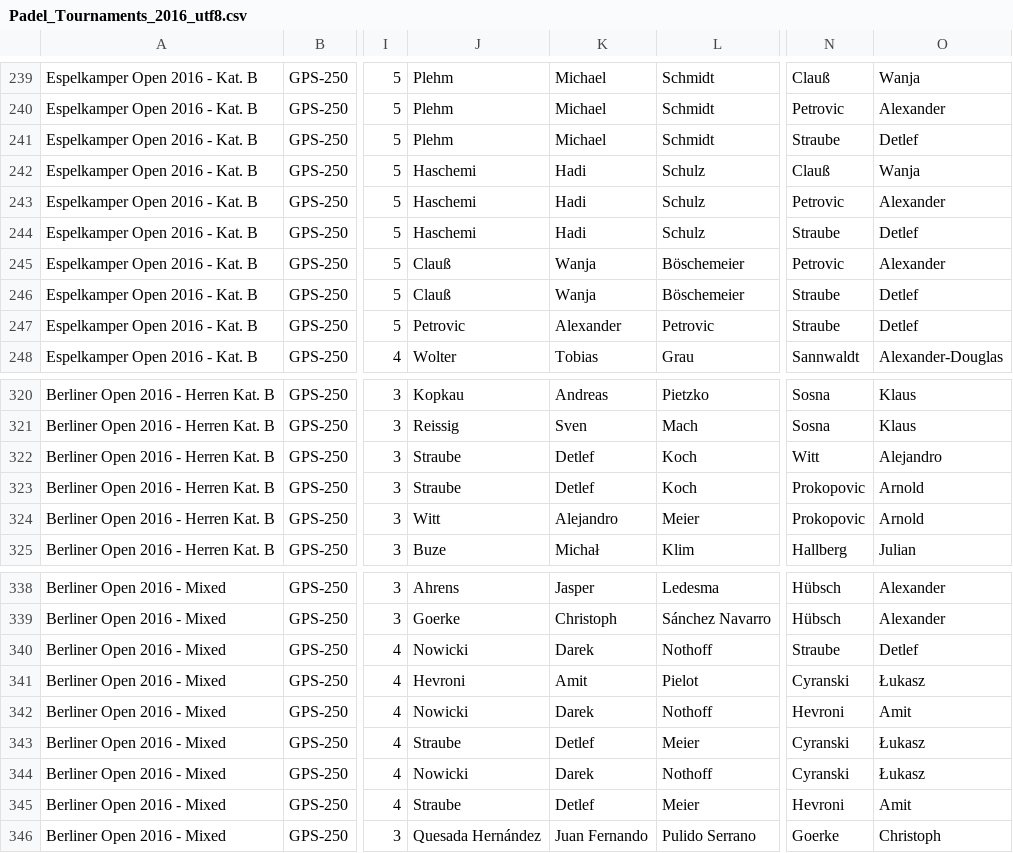
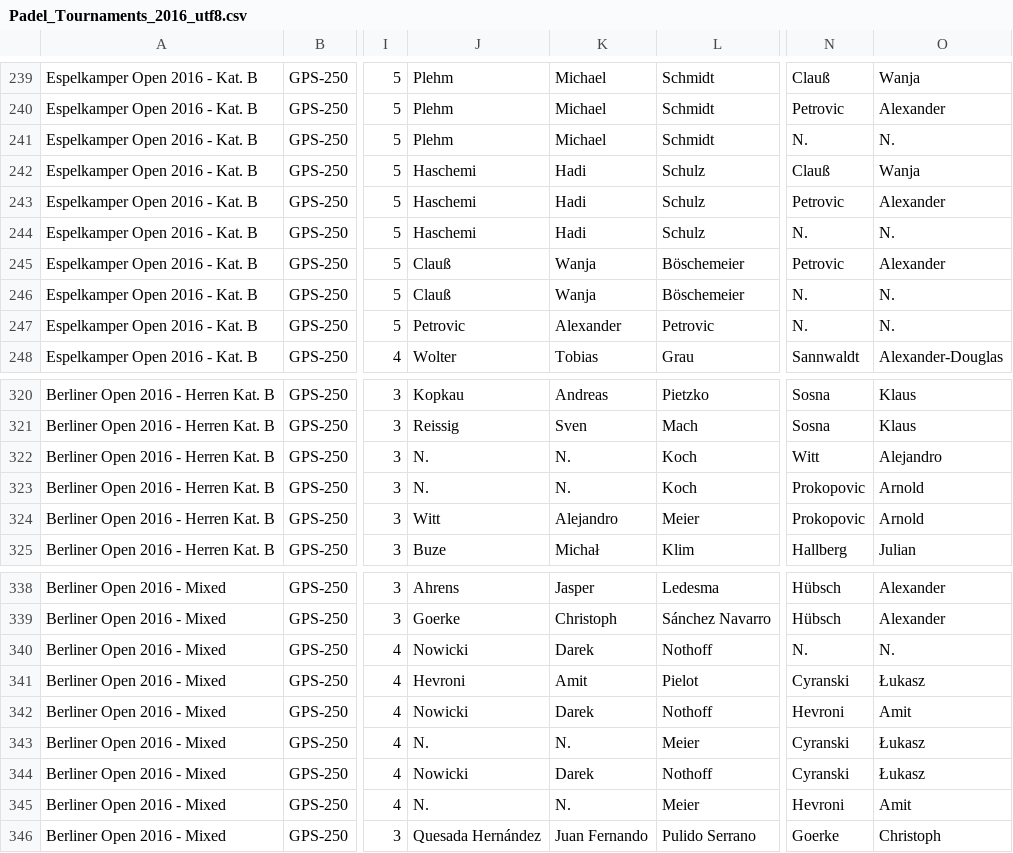
Before and after one commit to Padelanalytics/padelanalytics, a CSV file: tournaments/csv/Padel_Tournaments_2016_utf8.csv, drawn as a sheet; only a part is shown, gaps mark what is left out; the diff names each change by its address in the sheet, - before the commit and + after, or states it on an @@ line.

Commit message:
Update Padel_Tournaments_2016_utf8.csv

```diff
--- a/tournaments/csv/Padel_Tournaments_2016_utf8.csv
+++ b/tournaments/csv/Padel_Tournaments_2016_utf8.csv
-N241: Straube
+N241: N.
-O241: Detlef
+O241: N.
-N244: Straube
+N244: N.
-O244: Detlef
+O244: N.
-N246:N247: Straube
+N246:N247: N.
-O246:O247: Detlef
+O246:O247: N.
-J322:J323: Straube
+J322:J323: N.
-K322:K323: Detlef
+K322:K323: N.
-N340: Straube
+N340: N.
-O340: Detlef
+O340: N.
-J343: Straube
+J343: N.
-K343: Detlef
+K343: N.
-J345: Straube
+J345: N.
-K345: Detlef
+K345: N.
```
